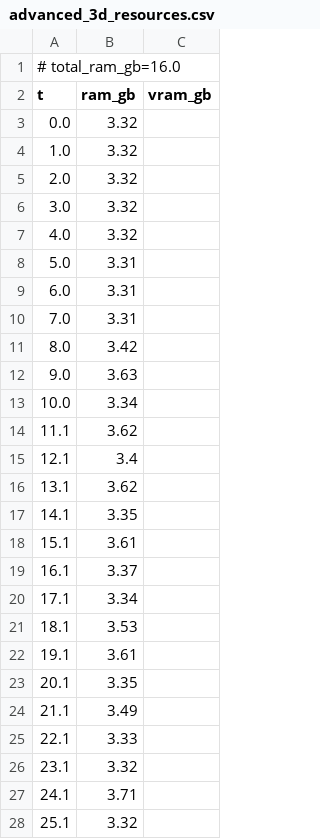
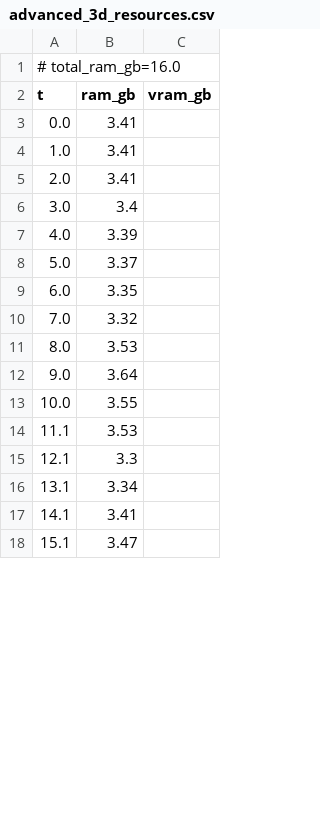
Before and after one commit to PozzettiAndrea/ComfyUI-DepthAnythingV3, a CSV file: dev/windows-portable-cpu/logs/advanced_3d_resources.csv, drawn as a sheet; only a part is shown; the diff covers the shown part only.

```diff
--- a/dev/windows-portable-cpu/logs/advanced_3d_resources.csv
+++ b/dev/windows-portable-cpu/logs/advanced_3d_resources.csv
@@ -2,27 +2,17 @@
 t,ram_gb,vram_gb
-0.0,3.32,
-1.0,3.32,
-2.0,3.32,
-3.0,3.32,
-4.0,3.32,
-5.0,3.31,
-6.0,3.31,
-7.0,3.31,
-8.0,3.42,
-9.0,3.63,
-10.0,3.34,
-11.1,3.62,
-12.1,3.4,
-13.1,3.62,
-14.1,3.35,
-15.1,3.61,
-16.1,3.37,
-17.1,3.34,
-18.1,3.53,
-19.1,3.61,
-20.1,3.35,
-21.1,3.49,
-22.1,3.33,
-23.1,3.32,
-24.1,3.71,
-25.1,3.32,
+0.0,3.41,
+1.0,3.41,
+2.0,3.41,
+3.0,3.4,
+4.0,3.39,
+5.0,3.37,
+6.0,3.35,
+7.0,3.32,
+8.0,3.53,
+9.0,3.64,
+10.0,3.55,
+11.1,3.53,
+12.1,3.3,
+13.1,3.34,
+14.1,3.41,
+15.1,3.47,
```
Also changed, not shown: 23 added rows, 7 removed rows and 13 edited cells elsewhere in this file, dev/windows-portable-cpu/logs/advanced_3d_multiview_resources.csv, dev/windows-portable-cpu/logs/advanced_resources.csv, 54 other files.
